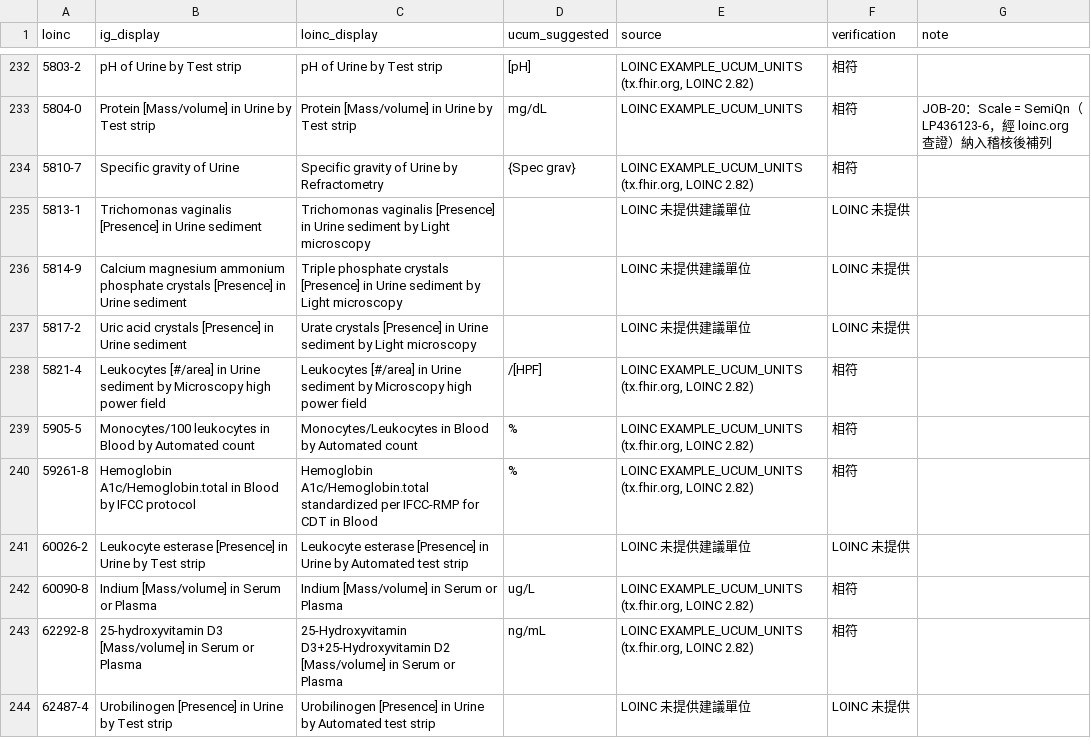
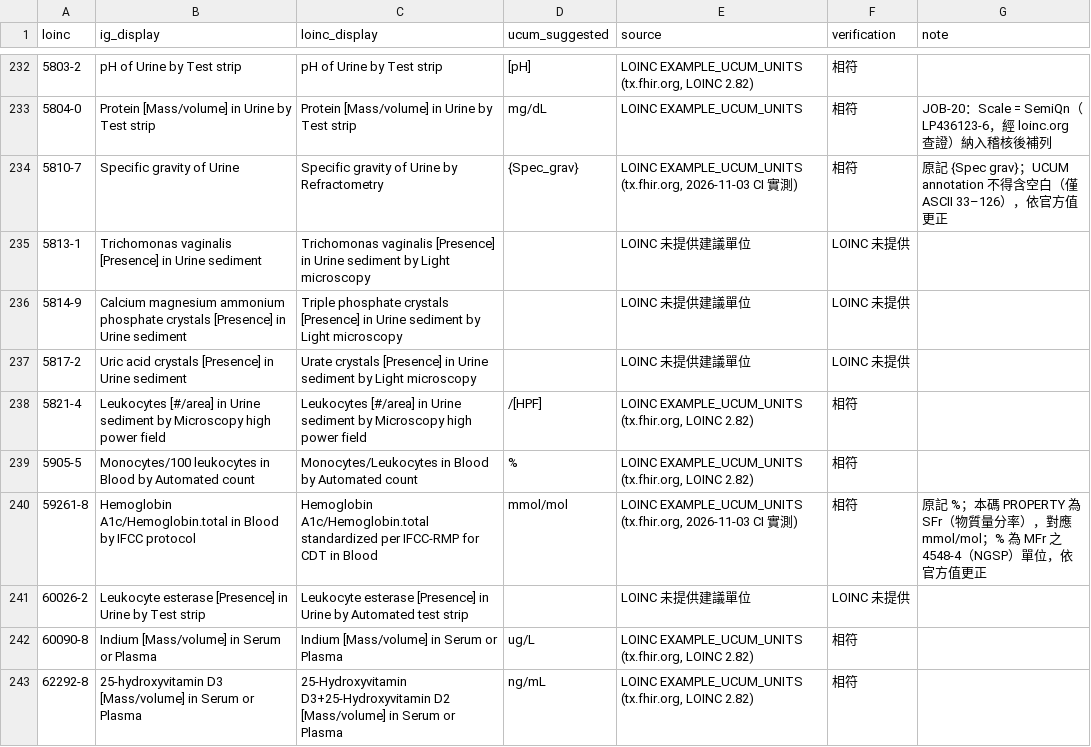
Before and after one commit to kunjulin/occupationIG, a CSV file: input/assets/extended-ucum-reference.csv, drawn as a sheet; only a part is shown, gaps mark what is left out; the shorter side is filled out with more unchanged rows.

```diff
--- a/input/assets/extended-ucum-reference.csv
+++ b/input/assets/extended-ucum-reference.csv
@@ -233,3 +233,3 @@
 5804-0,Protein [Mass/volume] in Urine by Test strip,Protein [Mass/volume] in Urine by Test strip,mg/dL,LOINC EXAMPLE_UCUM_UNITS,相符,JOB-20：Scale = SemiQn（LP436123-6，經 loinc.org 查證）納入稽核後補列
-5810-7,Specific gravity of Urine,Specific gravity of Urine by Refractometry,{Spec grav},"LOINC EXAMPLE_UCUM_UNITS (tx.fhir.org, LOINC 2.82)",相符,
+5810-7,Specific gravity of Urine,Specific gravity of Urine by Refractometry,{Spec_grav},"LOINC EXAMPLE_UCUM_UNITS (tx.fhir.org, 2026-11-03 CI 實測)",相符,原記 {Spec grav}；UCUM annotation 不得含空白（僅 ASCII 33–126），依官方值更正
 5813-1,Trichomonas vaginalis [Presence] in Urine sediment,Trichomonas vaginalis [Presence] in Urine sediment by Light microscopy,,LOINC 未提供建議單位,LOINC 未提供,
@@ -239,3 +239,3 @@
 5905-5,Monocytes/100 leukocytes in Blood by Automated count,Monocytes/Leukocytes in Blood by Automated count,%,"LOINC EXAMPLE_UCUM_UNITS (tx.fhir.org, LOINC 2.82)",相符,
-59261-8,Hemoglobin A1c/Hemoglobin.total in Blood by IFCC protocol,Hemoglobin A1c/Hemoglobin.total standardized per IFCC-RMP for CDT in Blood,%,"LOINC EXAMPLE_UCUM_UNITS (tx.fhir.org, LOINC 2.82)",相符,
+59261-8,Hemoglobin A1c/Hemoglobin.total in Blood by IFCC protocol,Hemoglobin A1c/Hemoglobin.total standardized per IFCC-RMP for CDT in Blood,mmol/mol,"LOINC EXAMPLE_UCUM_UNITS (tx.fhir.org, 2026-11-03 CI 實測)",相符,原記 %；本碼 PROPERTY 為 SFr（物質量分率），對應 mmol/mol；% 為 MFr 之 4548-4（NGSP）單位，依官方值更正
 60026-2,Leukocyte esterase [Presence] in Urine by Test strip,Leukocyte esterase [Presence] in Urine by Automated test strip,,LOINC 未提供建議單位,LOINC 未提供,
```
Also changed, not shown: 1 other file.
